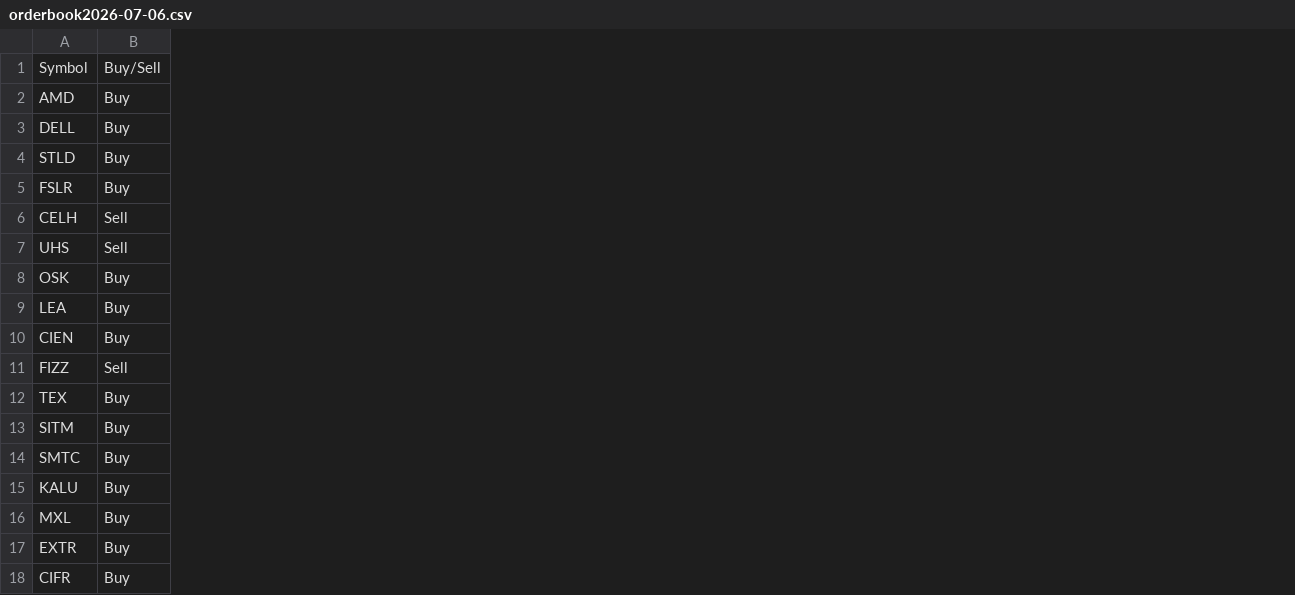
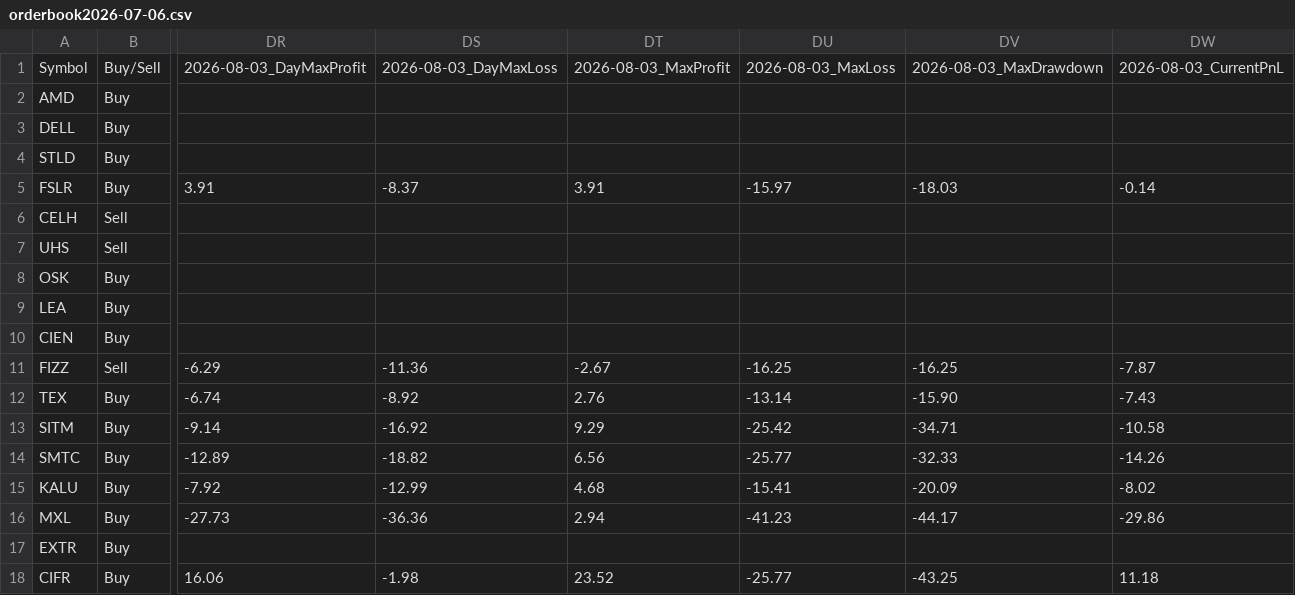
Before and after one commit to Ameenrehman/csv-website, a CSV file: orderbook/orderbook2026-07-06.csv, drawn as a sheet; only a part is shown, gaps mark what is left out; the diff names each change by its address in the sheet, - before the commit and + after, or states it on an @@ line.

```diff
--- a/orderbook/orderbook2026-07-06.csv
+++ b/orderbook/orderbook2026-07-06.csv
+column DR, rows 1-18: 2026-08-03_DayMaxProfit |  |  |  | 3.91 |  |  |  |  |  | -6.29 | -6.74 | -9.14 | -12.89 | -7.92 | -27.73 |  | 16.06
+column DS, rows 1-18: 2026-08-03_DayMaxLoss |  |  |  | -8.37 |  |  |  |  |  | -11.36 | -8.92 | -16.92 | -18.82 | -12.99 | -36.36 |  | -1.98
+column DT, rows 1-18: 2026-08-03_MaxProfit |  |  |  | 3.91 |  |  |  |  |  | -2.67 | 2.76 | 9.29 | 6.56 | 4.68 | 2.94 |  | 23.52
+column DU, rows 1-18: 2026-08-03_MaxLoss |  |  |  | -15.97 |  |  |  |  |  | -16.25 | -13.14 | -25.42 | -25.77 | -15.41 | -41.23 |  | -25.77
+column DV, rows 1-18: 2026-08-03_MaxDrawdown |  |  |  | -18.03 |  |  |  |  |  | -16.25 | -15.90 | -34.71 | -32.33 | -20.09 | -44.17 |  | -43.25
+column DW, rows 1-18: 2026-08-03_CurrentPnL |  |  |  | -0.14 |  |  |  |  |  | -7.87 | -7.43 | -10.58 | -14.26 | -8.02 | -29.86 |  | 11.18
```
Also changed, not shown: orderbook/orderbook2026-06-10.csv, orderbook/orderbook2026-07-08.csv, 49 other files.
